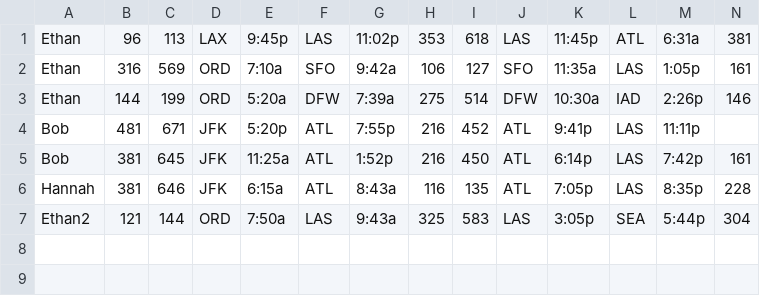
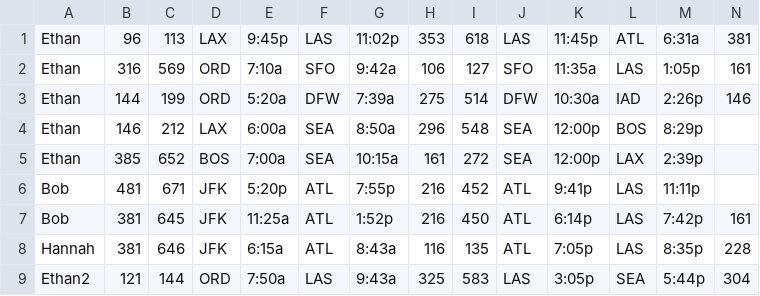
Before and after one commit to PaceyLong/Airline-Flight-Reservation-System, a CSV file: source/out/production/source/CSVFiles/reservations.csv, drawn as a sheet; only a part is shown; rows hold the shown columns only; the diff names each change by its address in the sheet, - before the commit and + after, or states it on an @@ line.

```diff
--- a/source/out/production/source/CSVFiles/reservations.csv
+++ b/source/out/production/source/CSVFiles/reservations.csv
+row 4: Ethan | 146 | 212 | LAX | 6:00a | SEA | 8:50a | 296 | 548 | SEA | 12:00p | BOS | 8:29p
+row 5: Ethan | 385 | 652 | BOS | 7:00a | SEA | 10:15a | 161 | 272 | SEA | 12:00p | LAX | 2:39p
```
Also changed, not shown: source/src/CSVFiles/reservations.csv, 4 other files.
